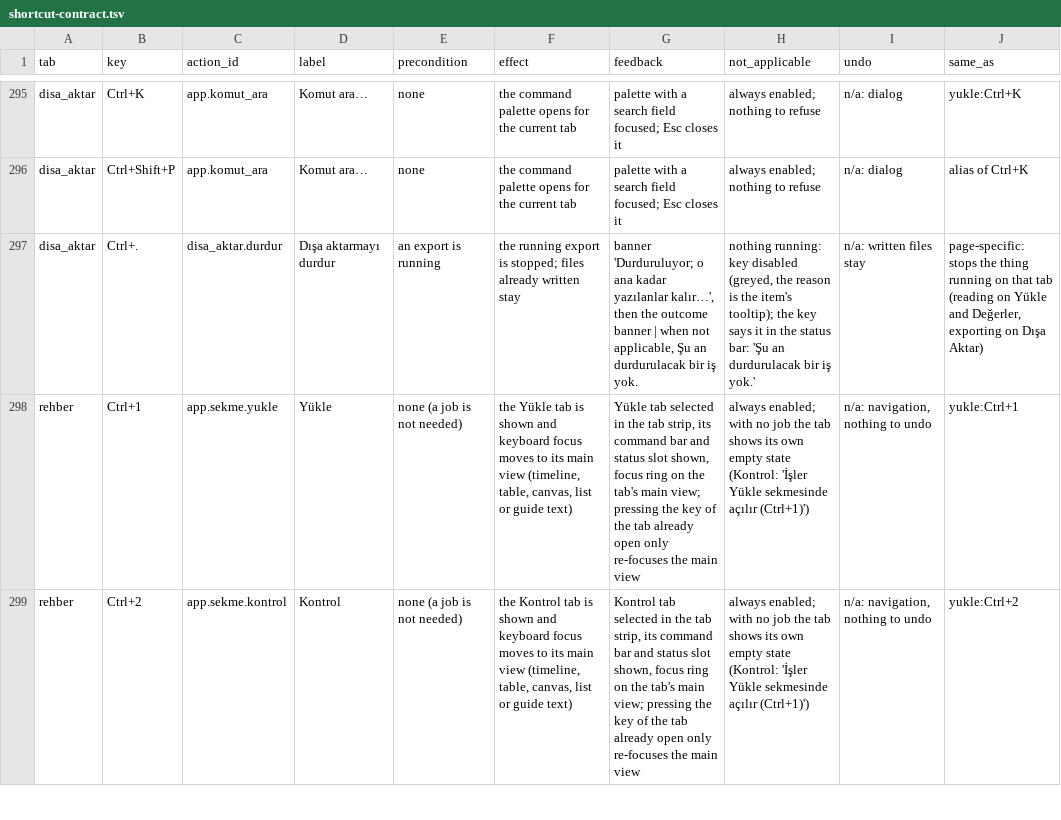
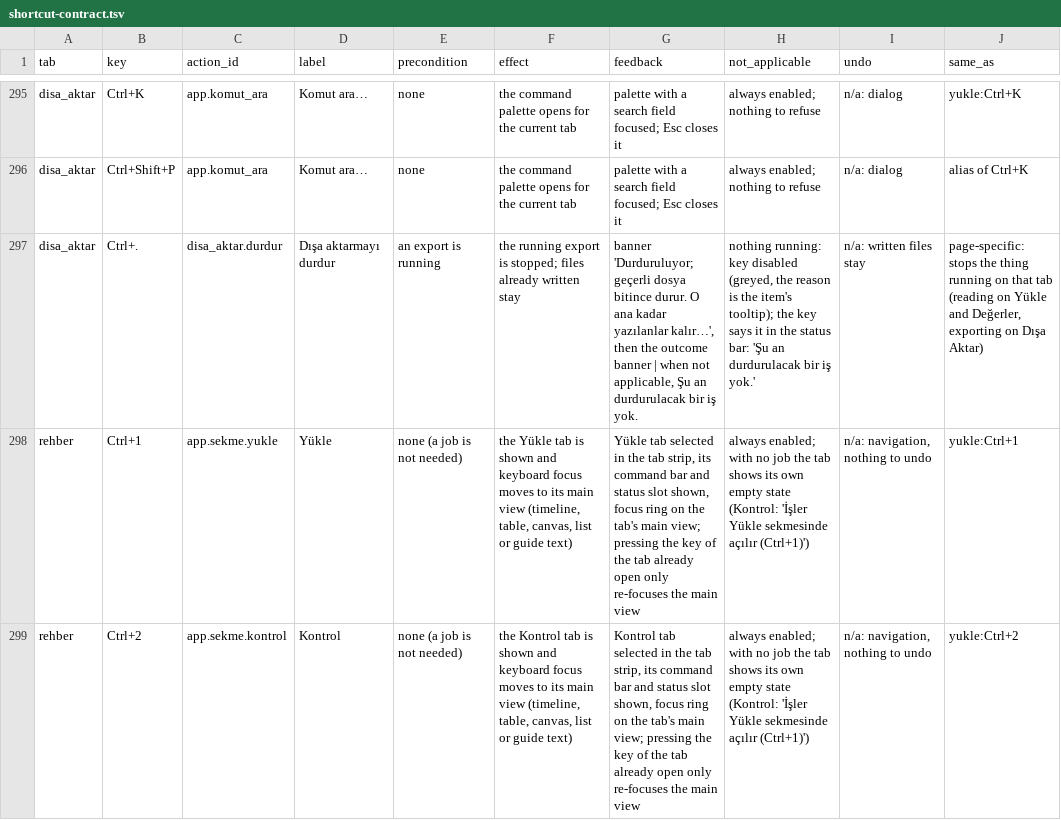
Before and after one commit to ZackHaronOriginal/Evrakci, a TSV file: docs/ui-goal/shortcut-contract.tsv, drawn as a sheet; only a part is shown, gaps mark what is left out; the diff names each change by its address in the sheet, - before the commit and + after, or states it on an @@ line.

```diff
--- a/docs/ui-goal/shortcut-contract.tsv
+++ b/docs/ui-goal/shortcut-contract.tsv
-G297 (feedback): banner 'Durduruluyor; o ana kadar…
+G297 (feedback): banner 'Durduruluyor; geçerli dosya bitince durur. O ana kadar…
```
Also changed, not shown: 8 other files.
